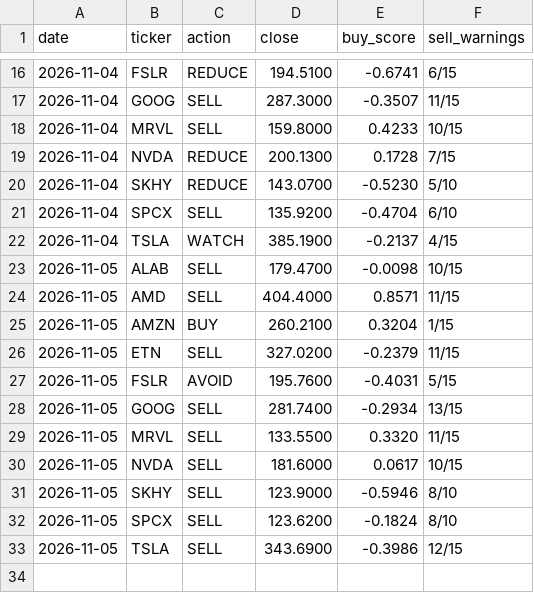
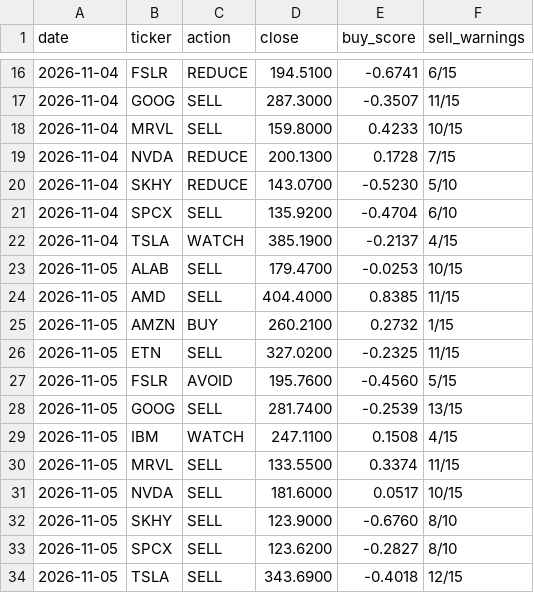
Before and after one commit to Clairechen163/stock-signal-lab, a CSV file: reports/board_log.csv, drawn as a sheet; only a part is shown, gaps mark what is left out.

```diff
--- a/reports/board_log.csv
+++ b/reports/board_log.csv
@@ -22,12 +22,13 @@ date,ticker,action,close,buy_score,sell_warnings
 2026-11-04,TSLA,WATCH,385.1900,-0.2137,4/15
-2026-11-05,ALAB,SELL,179.4700,-0.0098,10/15
-2026-11-05,AMD,SELL,404.4000,0.8571,11/15
-2026-11-05,AMZN,BUY,260.2100,0.3204,1/15
-2026-11-05,ETN,SELL,327.0200,-0.2379,11/15
-2026-11-05,FSLR,AVOID,195.7600,-0.4031,5/15
-2026-11-05,GOOG,SELL,281.7400,-0.2934,13/15
-2026-11-05,MRVL,SELL,133.5500,0.3320,11/15
-2026-11-05,NVDA,SELL,181.6000,0.0617,10/15
-2026-11-05,SKHY,SELL,123.9000,-0.5946,8/10
-2026-11-05,SPCX,SELL,123.6200,-0.1824,8/10
-2026-11-05,TSLA,SELL,343.6900,-0.3986,12/15
+2026-11-05,ALAB,SELL,179.4700,-0.0253,10/15
+2026-11-05,AMD,SELL,404.4000,0.8385,11/15
+2026-11-05,AMZN,BUY,260.2100,0.2732,1/15
+2026-11-05,ETN,SELL,327.0200,-0.2325,11/15
+2026-11-05,FSLR,AVOID,195.7600,-0.4560,5/15
+2026-11-05,GOOG,SELL,281.7400,-0.2539,13/15
+2026-11-05,IBM,WATCH,247.1100,0.1508,4/15
+2026-11-05,MRVL,SELL,133.5500,0.3374,11/15
+2026-11-05,NVDA,SELL,181.6000,0.0517,10/15
+2026-11-05,SKHY,SELL,123.9000,-0.6760,8/10
+2026-11-05,SPCX,SELL,123.6200,-0.2827,8/10
+2026-11-05,TSLA,SELL,343.6900,-0.4018,12/15
```
Also changed, not shown: reports/board.csv, reports/findings_log.csv, 24 other files.
